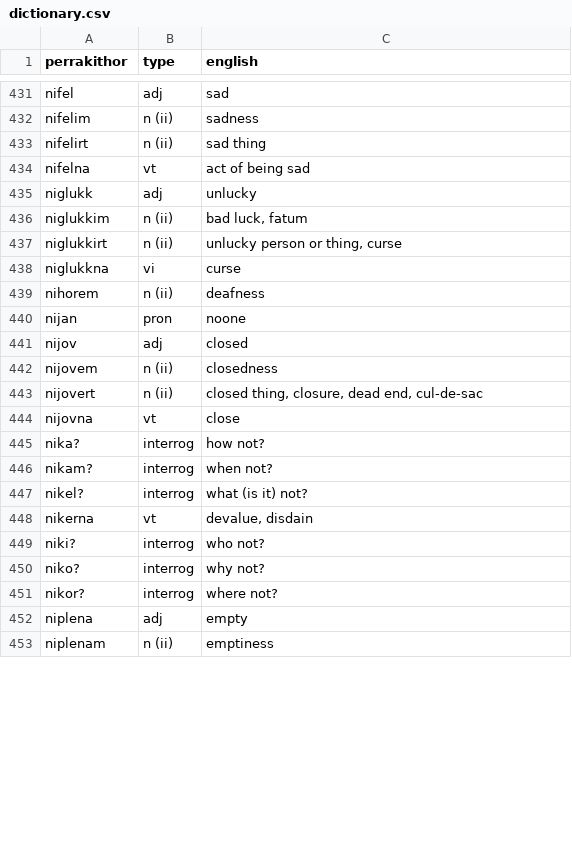
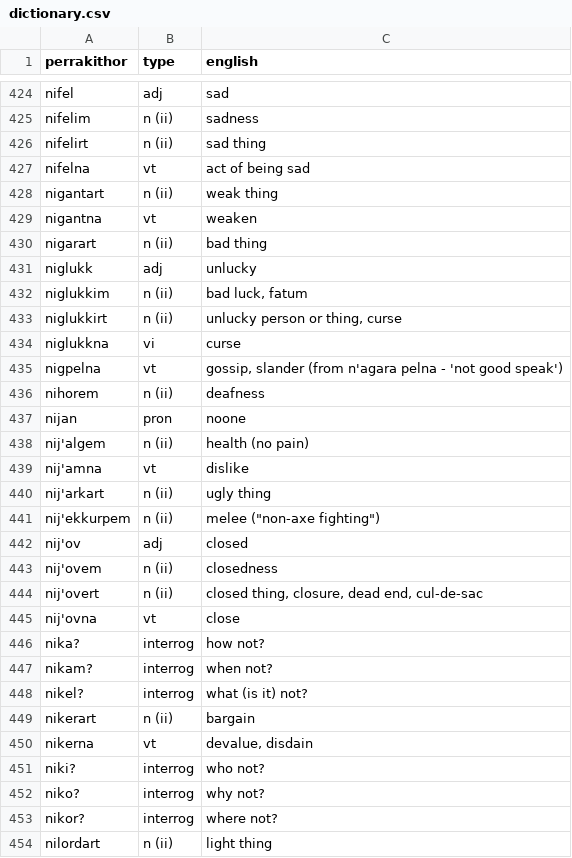
Before and after one commit to darkestkhan/Pel-Perrakithor, a CSV file: dictionary.csv, drawn as a sheet; only a part is shown, gaps mark what is left out; the diff covers the shown part only.

```diff
--- a/dictionary.csv
+++ b/dictionary.csv
@@ -434,2 +427,5 @@
 "nifelna","vt","act of being sad"
+"nigantart","n (ii)","weak thing"
+"nigantna","vt","weaken"
+"nigarart","n (ii)","bad thing"
 "niglukk","adj","unlucky"
@@ -438,8 +434,13 @@
 "niglukkna","vi","curse"
+"nigpelna","vt","gossip, slander (from n'agara pelna - 'not good speak')"
 "nihorem","n (ii)","deafness"
 "nijan","pron","noone"
-"nijov","adj","closed"
-"nijovem","n (ii)","closedness"
-"nijovert","n (ii)","closed thing, closure, dead end, cul-de-sac"
-"nijovna","vt","close"
+"nij'algem","n (ii)","health (no pain)"
+"nij'amna","vt","dislike"
+"nij'arkart","n (ii)","ugly thing"
+"nij'ekkurpem","n (ii)","melee (""non-axe fighting"")"
+"nij'ov","adj","closed"
+"nij'ovem","n (ii)","closedness"
+"nij'overt","n (ii)","closed thing, closure, dead end, cul-de-sac"
+"nij'ovna","vt","close"
 "nika?","interrog","how not?"
@@ -447,2 +448,3 @@
 "nikel?","interrog","what (is it) not?"
+"nikerart","n (ii)","bargain"
 "nikerna","vt","devalue, disdain"
@@ -451,3 +453,2 @@
 "nikor?","interrog","where not?"
-"niplena","adj","empty"
-"niplenam","n (ii)","emptiness"
+"nilordart","n (ii)","light thing"
```
Also changed, not shown: 6 added rows, 13 removed rows, 3 moved rows and 4 edited cells elsewhere in this file.
